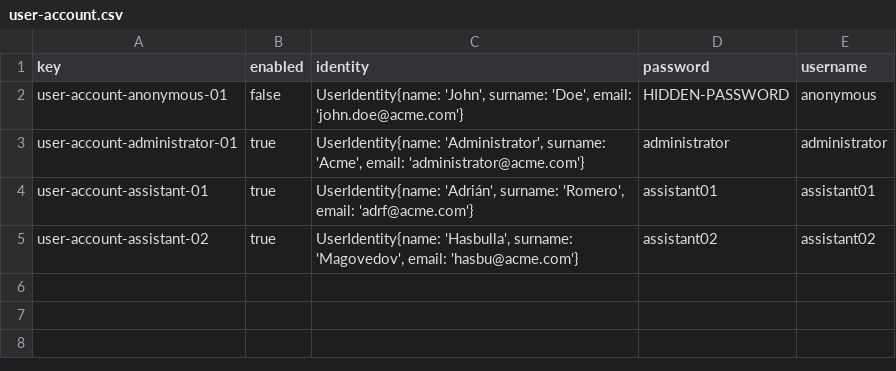
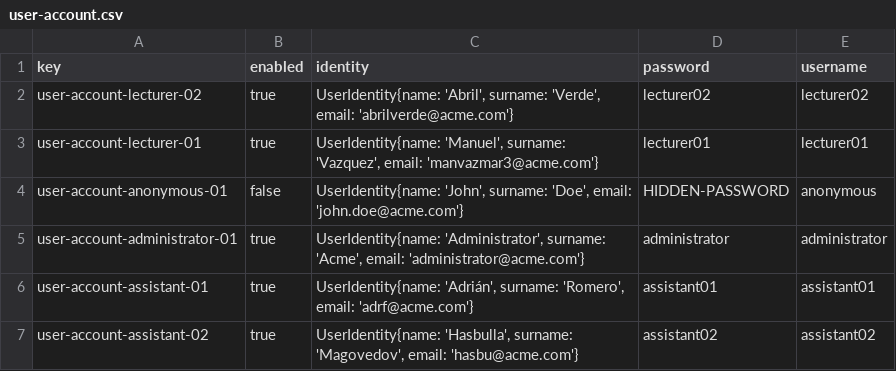
Before and after one commit to adrrf/acme-life-long-learning, a CSV file: src/main/webapp/WEB-INF/resources/initial-data/user-account.csv, drawn as a sheet.

Commit message:
feat(d2-s1):populated course, lecturer, lecture and couseLecture entities

```diff
--- a/src/main/webapp/WEB-INF/resources/initial-data/user-account.csv
+++ b/src/main/webapp/WEB-INF/resources/initial-data/user-account.csv
@@ -1,2 +1,4 @@
 key,enabled,identity,password,username
+user-account-lecturer-02,true,"UserIdentity{name: 'Abril', surname: 'Verde', email: 'abrilverde@acme.com'}",lecturer02,lecturer02
+user-account-lecturer-01,true,"UserIdentity{name: 'Manuel', surname: 'Vazquez', email: 'manvazmar3@acme.com'}",lecturer01,lecturer01
 user-account-anonymous-01,false,"UserIdentity{name: 'John', surname: 'Doe', email: 'john.doe@acme.com'}",HIDDEN-PASSWORD,anonymous
```
Also changed, not shown: 7 other files.
